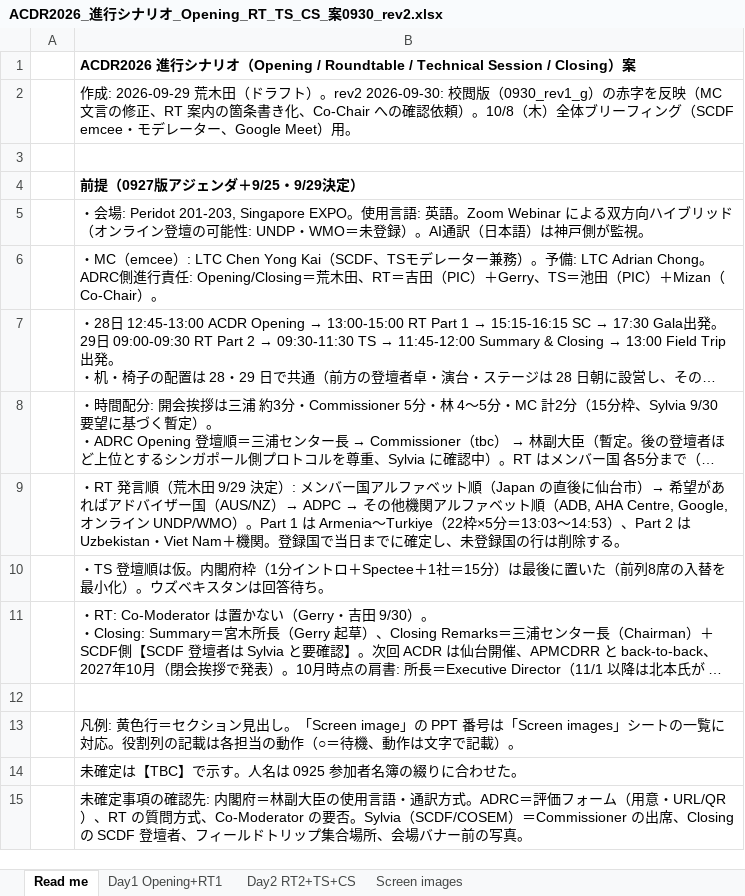
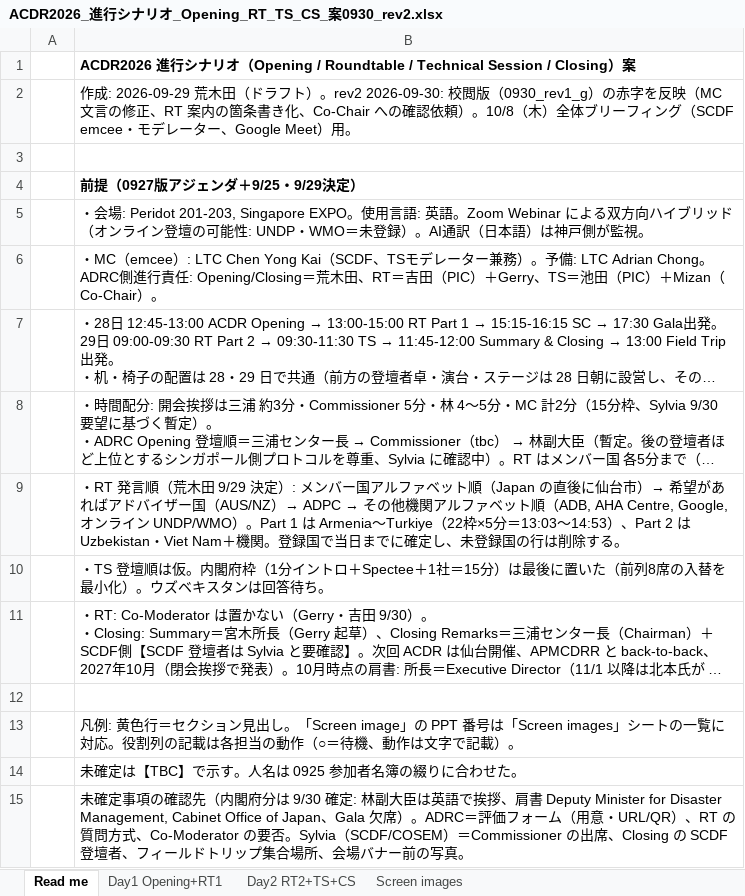
Before and after one commit to kochobi-max/whatsmap, an Excel workbook: reports/acdr2026_staff_deployment/進行シナリオ_0929/ACDR2026_進行シナリオ_Opening_RT_TS_CS_案0930_rev2.xlsx, sheet Read me, drawn as a sheet; long unchanged cells end in …; values as stored, in another font and other column widths than the file's, no borders; the diff names each change by its address in the sheet, - before the commit and + after, or states it on an @@ line.

```diff
--- a/reports/acdr2026_staff_deployment/進行シナリオ_0929/ACDR2026_進行シナリオ_Opening_RT_TS_CS_案0930_rev2.xlsx (sheet Read me)
+++ b/reports/acdr2026_staff_deployment/進行シナリオ_0929/ACDR2026_進行シナリオ_Opening_RT_TS_CS_案0930_rev2.xlsx (sheet Read me)
-B15: …の確認先: 内閣府＝林副大臣の使用言語・通訳方式。ADRC＝評…
+B15: …の確認先（内閣府分は 9/30 確定: 林副大臣は英語で挨拶、肩書 Deputy Minister for Disaster Management, Cabinet Office of Japan、Gala 欠席）。ADRC＝評…
```
Also changed, not shown: sheet Day1 Opening+RT1, sheet Screen images, reports/acdr2026_staff_deployment/動態表ACDR2026_as_of_30_Sep_v2_93.xlsx, 3 other files.
